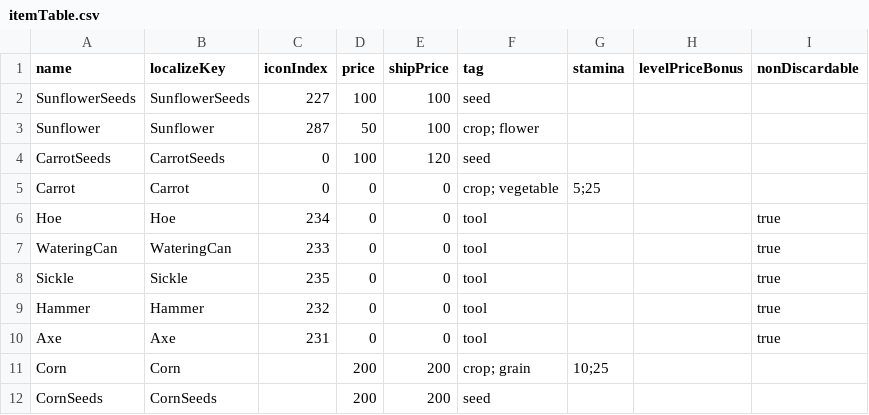
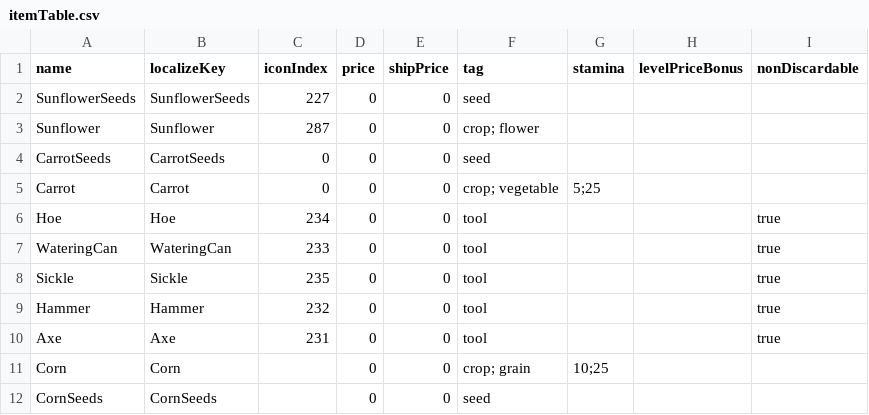
Before and after one commit to dsiver144/PeacefulDaysMZ, a CSV file: data/Database/itemTable.csv, drawn as a sheet.

```diff
--- a/data/Database/itemTable.csv
+++ b/data/Database/itemTable.csv
@@ -1,5 +1,5 @@
 name,localizeKey,iconIndex,price,shipPrice,tag,stamina,levelPriceBonus,nonDiscardable
-SunflowerSeeds,SunflowerSeeds,227,100,100,seed,,,
-Sunflower,Sunflower,287,50,100,crop; flower,,,
-CarrotSeeds,CarrotSeeds,0,100,120,seed,,,
+SunflowerSeeds,SunflowerSeeds,227,0,0,seed,,,
+Sunflower,Sunflower,287,0,0,crop; flower,,,
+CarrotSeeds,CarrotSeeds,0,0,0,seed,,,
 Carrot,Carrot,0,0,0,crop; vegetable,5;25,,
@@ -10,3 +10,3 @@ Hammer,Hammer,232,0,0,tool,,,true
 Axe,Axe,231,0,0,tool,,,true
-Corn,Corn,,200,200,crop; grain,10;25,,
-CornSeeds,CornSeeds,,200,200,seed,,,
+Corn,Corn,,0,0,crop; grain,10;25,,
+CornSeeds,CornSeeds,,0,0,seed,,,
```
Also changed, not shown: data/Database/materialTable.csv.
